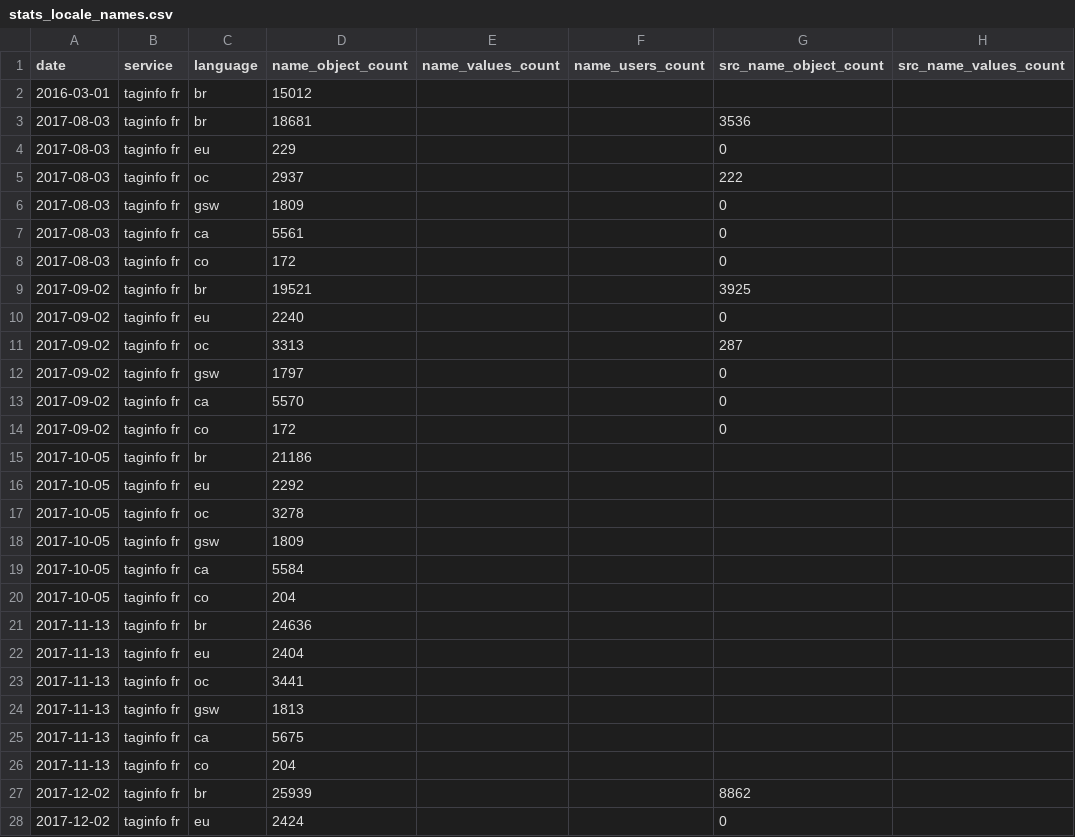
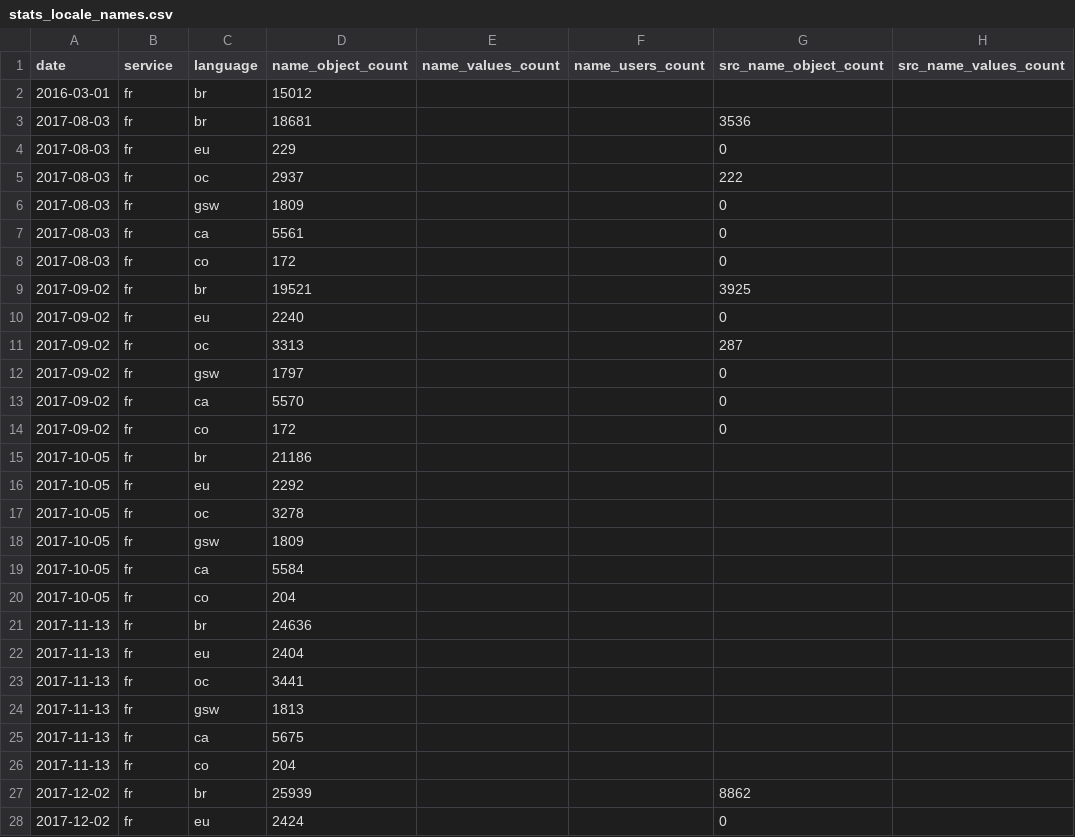
Before and after one commit to osm-bzh/data, a CSV file: stats/stats_locale_names.csv, drawn as a sheet; only a part is shown; the diff covers the shown part only; the diff names each change by its address in the sheet, - before the commit and + after, or states it on an @@ line.

Commit message:
taginfo service homogeneisation

```diff
--- a/stats/stats_locale_names.csv
+++ b/stats/stats_locale_names.csv
-B2:B28 (service): taginfo fr
+B2:B28 (service): fr
```
Also changed, not shown: 146 edited cells elsewhere in this file.
